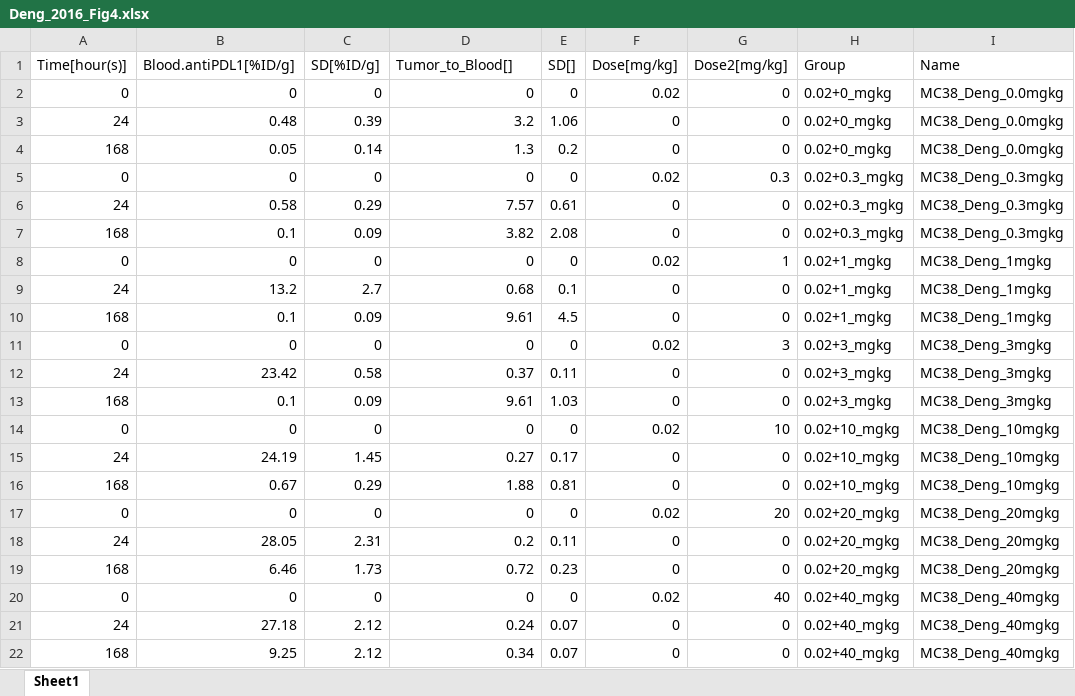
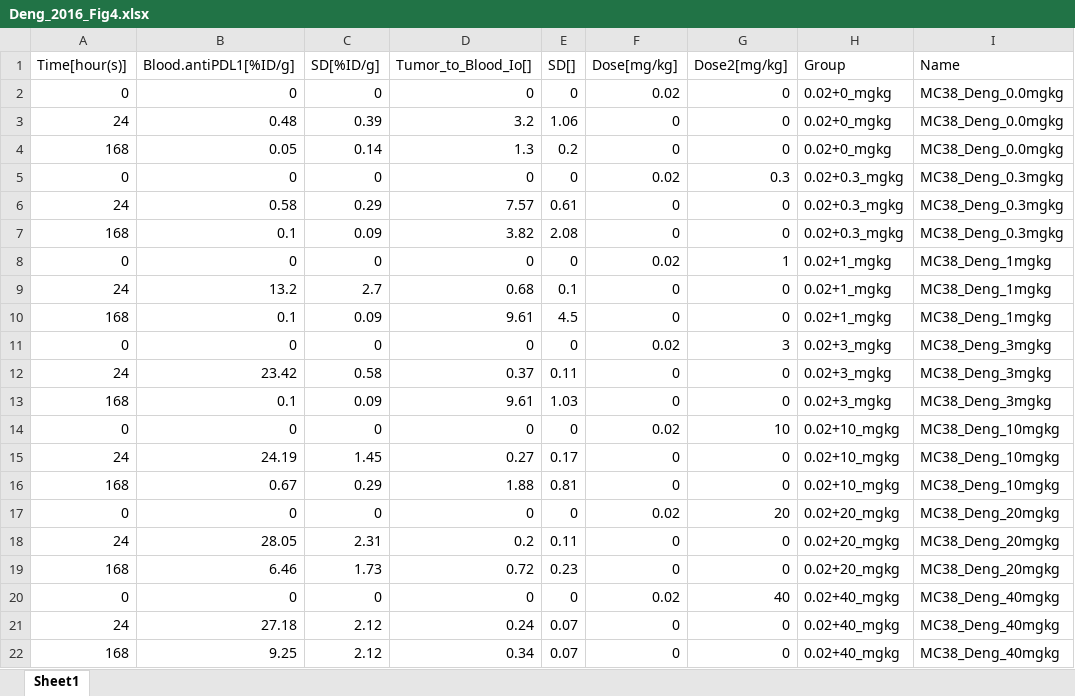
Before and after one commit to jm-tenorio-pedraza/CIT-SimBiology-Toolbox, an Excel workbook: data/Deng_2016_Fig4.xlsx, sheet Sheet1, drawn as a sheet; values as stored, in another font and other column widths than the file's, no borders; the diff names each change by its address in the sheet, - before the commit and + after, or states it on an @@ line.

```diff
--- a/data/Deng_2016_Fig4.xlsx (sheet Sheet1)
+++ b/data/Deng_2016_Fig4.xlsx (sheet Sheet1)
-D1: Tumor_to_Blood[]
+D1: Tumor_to_Blood_Io[]
```
Also changed, not shown: 14 other files.
